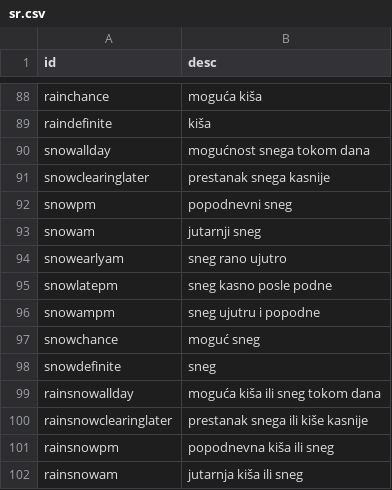
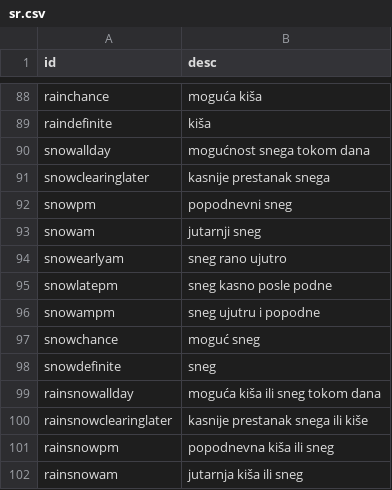
Before and after one commit to visualcrossing/Languages, a CSV file: src/sr.csv, drawn as a sheet; only a part is shown, gaps mark what is left out; the diff covers the shown part only.

```diff
--- a/src/sr.csv
+++ b/src/sr.csv
@@ -90,3 +90,3 @@ raindefinite,kiša
 snowallday,mogućnost snega tokom dana
-snowclearinglater,prestanak snega kasnije
+snowclearinglater,kasnije prestanak snega
 snowpm,popodnevni sneg
@@ -99,3 +99,3 @@ snowdefinite,sneg
 rainsnowallday,moguća kiša ili sneg tokom dana
-rainsnowclearinglater,prestanak snega ili kiše kasnije
+rainsnowclearinglater,kasnije prestanak snega ili kiše
 rainsnowpm,popodnevna kiša ili sneg
```
Also changed, not shown: 16 edited cells elsewhere in this file.
